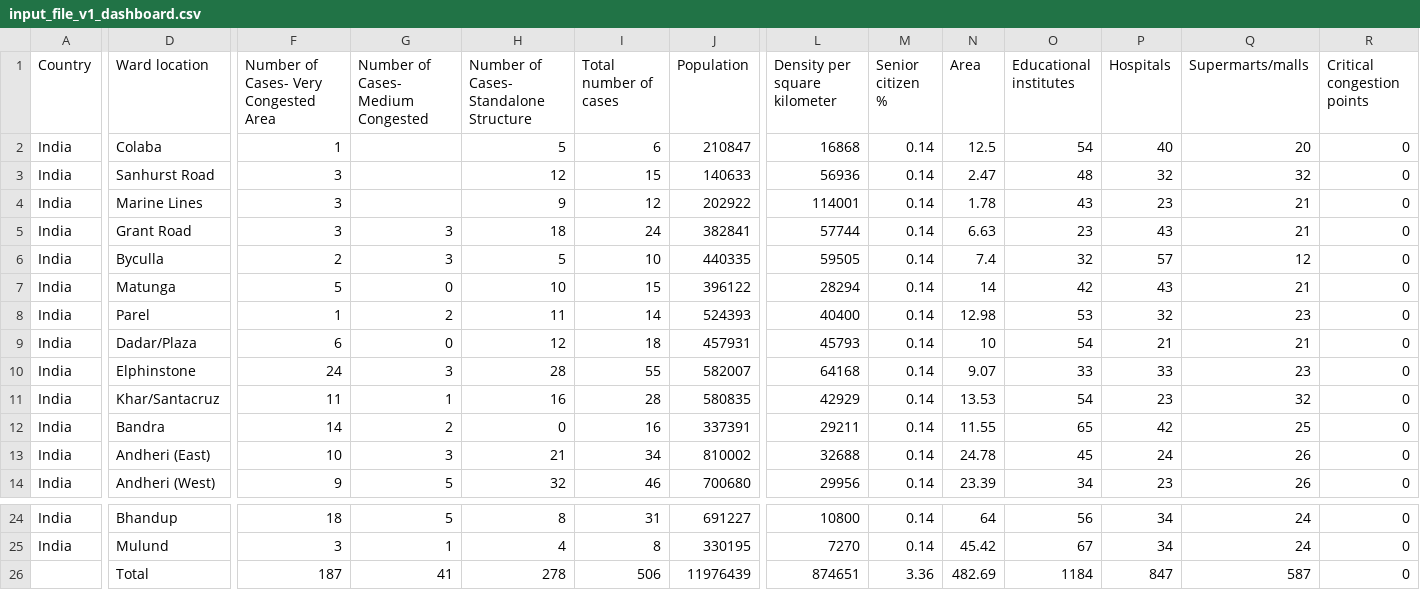
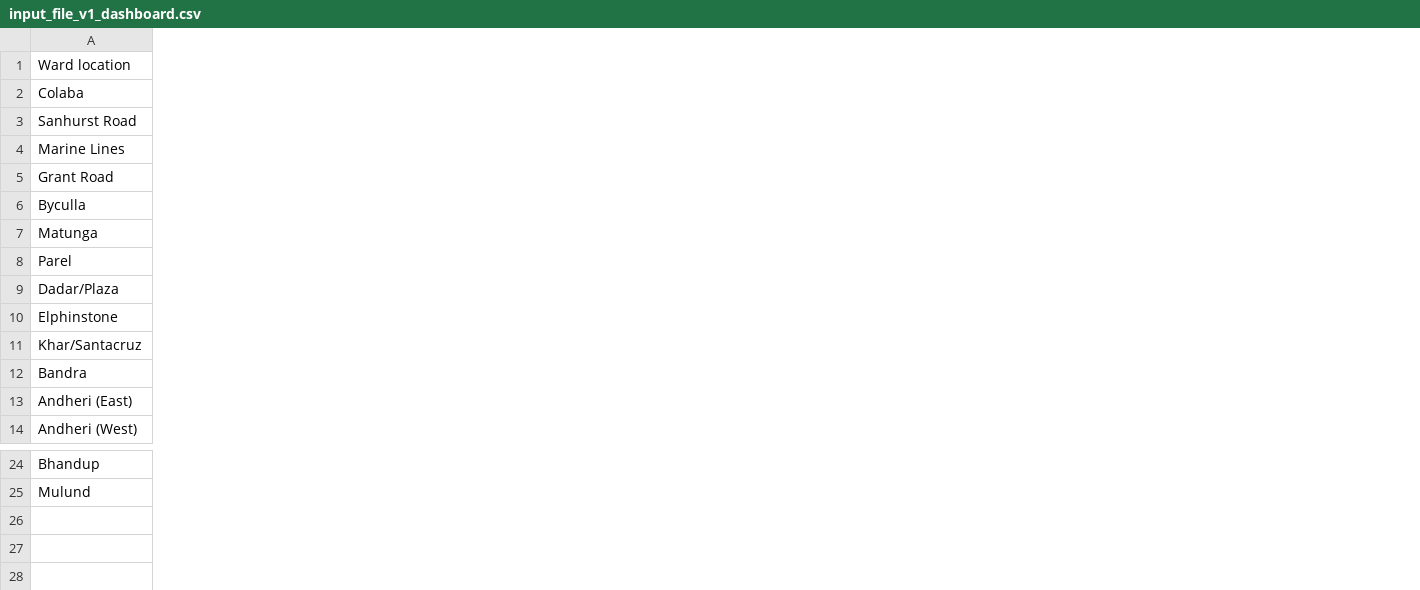
Before and after one commit to InternityFoundation/Divergent, a CSV file: input_file_v1_dashboard.csv, drawn as a sheet; only a part is shown, gaps mark what is left out; removed rows and columns are numbered as before the commit, all else as after; rows hold the shown columns only; the diff covers the shown part only; the diff names each change by its address in the sheet, - before the commit and + after, or states it on an @@ line.

```diff
--- a/input_file_v1_dashboard.csv
+++ b/input_file_v1_dashboard.csv
-column A (Country), rows 2-14: all India; rows 24-25: India | India
-column F, rows 1-14: Number of Cases- Very Congested Area | 1 | 3 | 3 | 3 | 2 | 5 | 1 | 6 | 24 | 11 | 14 | 10 | 9; rows 24-25: 18 | 3
-column G, rows 1-14: Number of Cases- Medium Congested |  |  |  | 3 | 3 | 0 | 2 | 0 | 3 | 1 | 2 | 3 | 5; rows 24-25: 5 | 1
-column H, rows 1-14: Number of Cases- Standalone Structure | 5 | 12 | 9 | 18 | 5 | 10 | 11 | 12 | 28 | 16 | 0 | 21 | 32; rows 24-25: 8 | 4
-column I (Total number of cases), rows 2-14: 6 | 15 | 12 | 24 | 10 | 15 | 14 | 18 | 55 | 28 | 16 | 34 | 46; rows 24-25: 31 | 8
-column J (Population), rows 2-14: 210847 | 140633 | 202922 | 382841 | 440335 | 396122 | 524393 | 457931 | 582007 | 580835 | 337391 | 810002 | 700680; rows 24-25: 691227 | 330195
-column L (Density per square kilometer), rows 2-14: 16868 | 56936 | 114001 | 57744 | 59505 | 28294 | 40400 | 45793 | 64168 | 42929 | 29211 | 32688 | 29956; rows 24-25: 10800 | 7270
-column M (Senior citizen %), rows 2-14: all 0.14; rows 24-25: 0.14 | 0.14
-column N (Area), rows 2-14: 12.5 | 2.47 | 1.78 | 6.63 | 7.4 | 14 | 12.98 | 10 | 9.07 | 13.53 | 11.55 | 24.78 | 23.39; rows 24-25: 64 | 45.42
-column O (Educational institutes), rows 2-14: 54 | 48 | 43 | 23 | 32 | 42 | 53 | 54 | 33 | 54 | 65 | 45 | 34; rows 24-25: 56 | 67
-column P (Hospitals), rows 2-14: 40 | 32 | 23 | 43 | 57 | 43 | 32 | 21 | 33 | 23 | 42 | 24 | 23; rows 24-25: 34 | 34
-column Q (Supermarts/malls), rows 2-14: 20 | 32 | 21 | 21 | 12 | 21 | 23 | 21 | 23 | 32 | 25 | 26 | 26; rows 24-25: 24 | 24
-column R (Critical congestion points), rows 2-14: all 0; rows 24-25: 0 | 0
-row 26:  | Total | 187 | 41 | 278 | 506 | 11976439 | 874651 | 3.36 | 482.69 | 1184 | 847 | 587 | 0
```
Also changed, not shown: 2 added columns and 5 removed columns elsewhere in this file, 5 other files.
